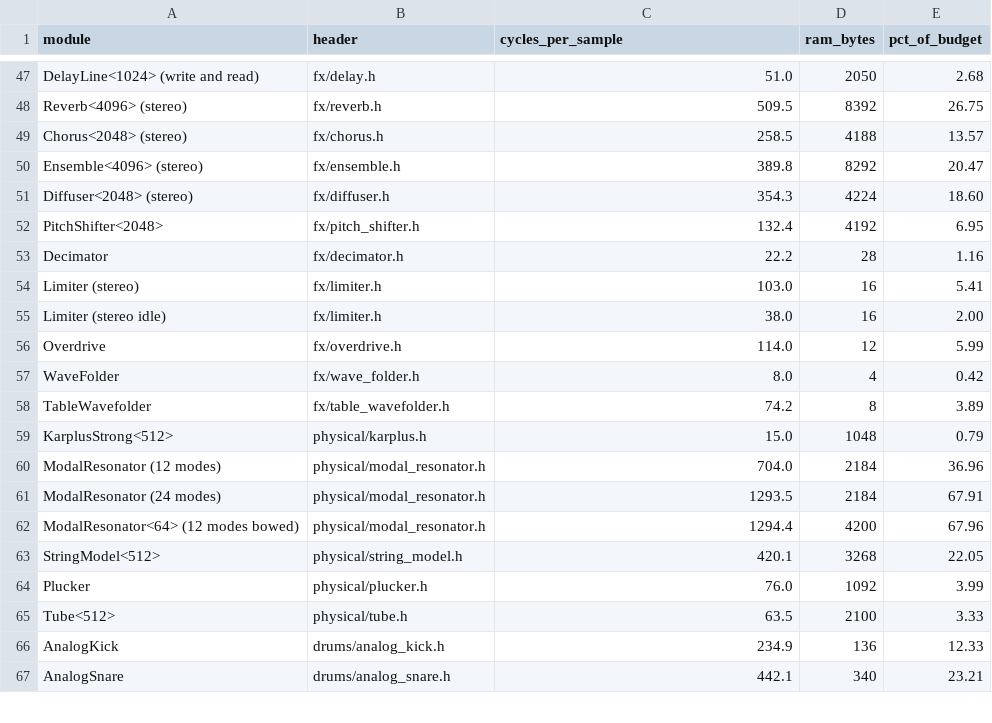
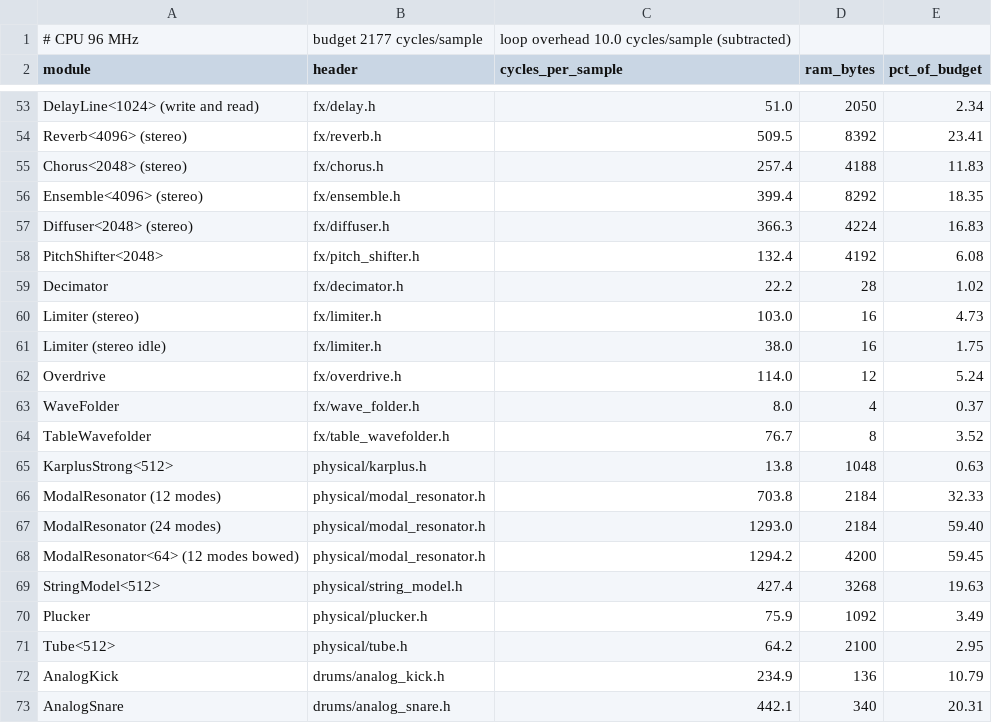
Before and after one commit to jonphilpott/buddhabox-framework, a CSV file: tools/costs.csv, drawn as a sheet; only a part is shown, gaps mark what is left out; addresses are those after the commit; the diff covers the shown part only; the diff names each change by its address in the sheet, - before the commit and + after, or states it on an @@ line.

Commit message:
update for F411 support as standard vs. F401 (its worth it for the extra ram and cycles, but f401 still work), default to stlink for f411 boards. oled library.

```diff
--- a/tools/costs.csv
+++ b/tools/costs.csv
+row 1: # CPU 96 MHz | budget 2177 cycles/sample | loop overhead 10.0 cycles/sample (subtracted)
-E53 (pct_of_budget): 2.68
+E53 (pct_of_budget): 2.34
-E54 (pct_of_budget): 26.75
+E54 (pct_of_budget): 23.41
-C55 (cycles_per_sample): 258.5
+C55 (cycles_per_sample): 257.4
-E55 (pct_of_budget): 13.57
+E55 (pct_of_budget): 11.83
-C56 (cycles_per_sample): 389.8
+C56 (cycles_per_sample): 399.4
-E56 (pct_of_budget): 20.47
+E56 (pct_of_budget): 18.35
-C57 (cycles_per_sample): 354.3
+C57 (cycles_per_sample): 366.3
-E57 (pct_of_budget): 18.60
+E57 (pct_of_budget): 16.83
-E58 (pct_of_budget): 6.95
+E58 (pct_of_budget): 6.08
-E59 (pct_of_budget): 1.16
+E59 (pct_of_budget): 1.02
-E60 (pct_of_budget): 5.41
+E60 (pct_of_budget): 4.73
-E61 (pct_of_budget): 2.00
+E61 (pct_of_budget): 1.75
-E62 (pct_of_budget): 5.99
+E62 (pct_of_budget): 5.24
-E63 (pct_of_budget): 0.42
+E63 (pct_of_budget): 0.37
-C64 (cycles_per_sample): 74.2
+C64 (cycles_per_sample): 76.7
-E64 (pct_of_budget): 3.89
+E64 (pct_of_budget): 3.52
-C65 (cycles_per_sample): 15.0
+C65 (cycles_per_sample): 13.8
-E65 (pct_of_budget): 0.79
+E65 (pct_of_budget): 0.63
-C66 (cycles_per_sample): 704.0
+C66 (cycles_per_sample): 703.8
-E66 (pct_of_budget): 36.96
+E66 (pct_of_budget): 32.33
-C67 (cycles_per_sample): 1293.5
+C67 (cycles_per_sample): 1293.0
-E67 (pct_of_budget): 67.91
+E67 (pct_of_budget): 59.40
-C68 (cycles_per_sample): 1294.4
+C68 (cycles_per_sample): 1294.2
-E68 (pct_of_budget): 67.96
+E68 (pct_of_budget): 59.45
-C69 (cycles_per_sample): 420.1
+C69 (cycles_per_sample): 427.4
-E69 (pct_of_budget): 22.05
+E69 (pct_of_budget): 19.63
-C70 (cycles_per_sample): 76.0
+C70 (cycles_per_sample): 75.9
-E70 (pct_of_budget): 3.99
+E70 (pct_of_budget): 3.49
-C71 (cycles_per_sample): 63.5
+C71 (cycles_per_sample): 64.2
-E71 (pct_of_budget): 3.33
+E71 (pct_of_budget): 2.95
-E72 (pct_of_budget): 12.33
+E72 (pct_of_budget): 10.79
-E73 (pct_of_budget): 23.21
+E73 (pct_of_budget): 20.31
```
Also changed, not shown: 5 added rows and 75 edited cells elsewhere in this file, 29 other files.
